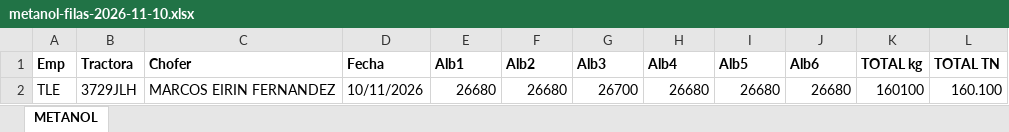
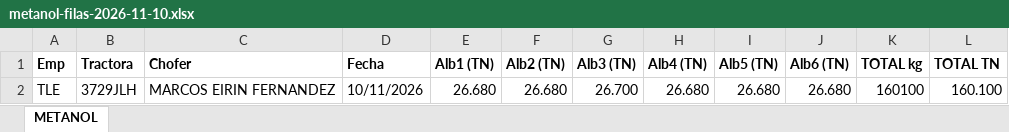
Before and after one commit to julionotaro/Transliquidos_Estevez, an Excel workbook: ordenes-carga/ordenes/2026-11/marcos-eirin-fernandez/2026-11-09/metanol-filas-2026-11-10.xlsx, sheet METANOL, drawn as a sheet; values as stored, in another font and other column widths than the file's, no borders; the diff names each change by its address in the sheet, - before the commit and + after, or states it on an @@ line.

```diff
--- a/ordenes-carga/ordenes/2026-11/marcos-eirin-fernandez/2026-11-09/metanol-filas-2026-11-10.xlsx (sheet METANOL)
+++ b/ordenes-carga/ordenes/2026-11/marcos-eirin-fernandez/2026-11-09/metanol-filas-2026-11-10.xlsx (sheet METANOL)
-E1: Alb1
+E1: Alb1 (TN)
-F1: Alb2
+F1: Alb2 (TN)
-G1: Alb3
+G1: Alb3 (TN)
-H1: Alb4
+H1: Alb4 (TN)
-I1: Alb5
+I1: Alb5 (TN)
-J1: Alb6
+J1: Alb6 (TN)
-E2 (Alb1 (TN)): 26680
+E2 (Alb1 (TN)): 26.680
-F2 (Alb2 (TN)): 26680
+F2 (Alb2 (TN)): 26.680
-G2 (Alb3 (TN)): 26700
+G2 (Alb3 (TN)): 26.700
-H2 (Alb4 (TN)): 26680
+H2 (Alb4 (TN)): 26.680
-I2 (Alb5 (TN)): 26680
+I2 (Alb5 (TN)): 26.680
-J2 (Alb6 (TN)): 26680
+J2 (Alb6 (TN)): 26.680
```
Also changed, not shown: ordenes-carga/ordenes/2026-11/jose-jorge-ferreira-goldar/2026-11-02/metanol-filas-2026-11.xlsx, ordenes-carga/ordenes/2026-11/jose-jorge-ferreira-goldar/2026-11-04/metanol-filas-2026-11-05.xlsx, 5 other files.
